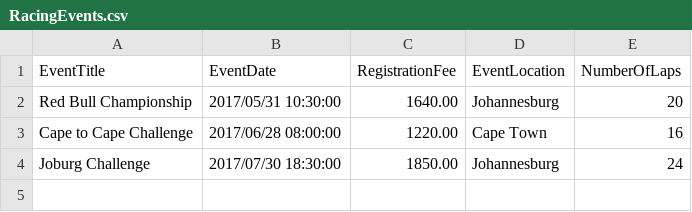
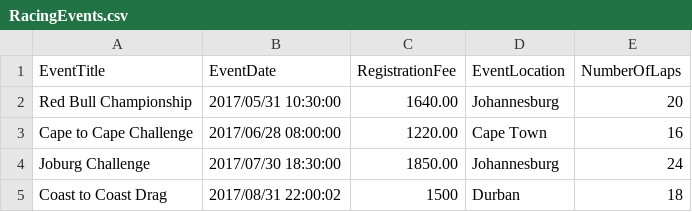
Before and after one commit to nevinson/RoadWarriors, a CSV file: RoadWarriors/bin/Debug/DataStorage/RacingEvents.csv, drawn as a sheet; the diff names each change by its address in the sheet, - before the commit and + after, or states it on an @@ line.

Commit message:
racing events create method implemented and called on the racing events form....

```diff
--- a/RoadWarriors/bin/Debug/DataStorage/RacingEvents.csv
+++ b/RoadWarriors/bin/Debug/DataStorage/RacingEvents.csv
+row 5: Coast to Coast Drag | 2017/08/31 22:00:02 | 1500 | Durban | 18
```
Also changed, not shown: RoadWarriors/bin/Debug/DataStorage/EventResults.csv, 8 other files.
